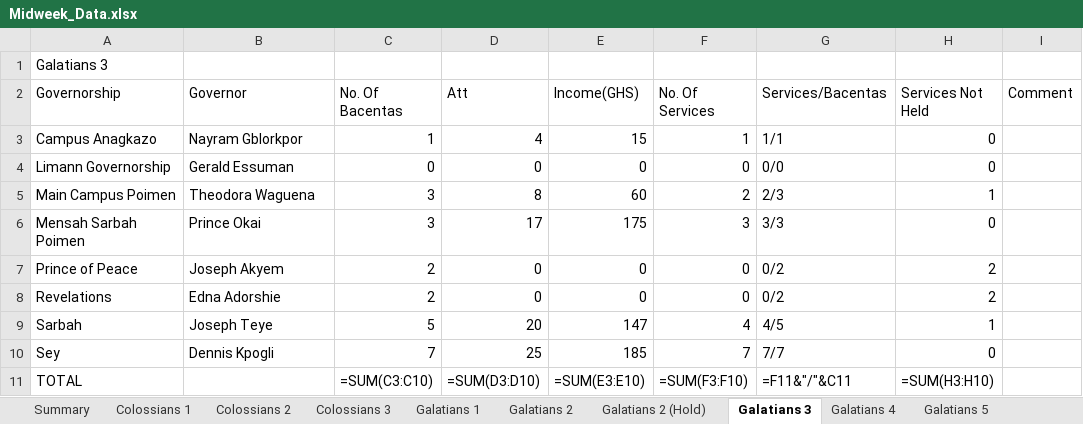
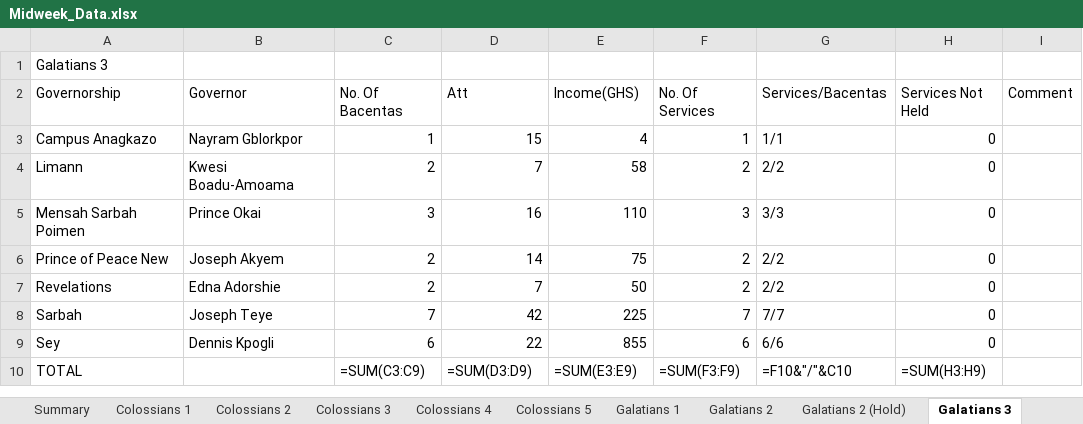
Before and after one commit to dabick14/midweekdata, an Excel workbook: Midweek_Data.xlsx, sheet Galatians 3, drawn as a sheet; values as stored, in another font and other column widths than the file's, no borders; formulas without a stored value are shown as written; removed rows and columns are numbered as before the commit, all else as after; the diff names each change by its address in the sheet, - before the commit and + after, or states it on an @@ line.

```diff
--- a/Midweek_Data.xlsx (sheet Galatians 3)
+++ b/Midweek_Data.xlsx (sheet Galatians 3)
+sheet tab: Colossians 4
+sheet tab: Colossians 5
-D3 (Att): 4
+D3 (Att): 15
-E3 (Income(GHS)): 15
+E3 (Income(GHS)): 4
-row 4: Limann Governorship | Gerald Essuman | 0 | 0 | 0 | 0 | 0/0 | 0
-row 5: Main Campus Poimen | Theodora Waguena | 3 | 8 | 60 | 2 | 2/3 | 1
+row 4: Limann | Kwesi Boadu-Amoama | 2 | 7 | 58 | 2 | 2/2 | 0
-D5 (Att): 17
+D5 (Att): 16
-E5 (Income(GHS)): 175
+E5 (Income(GHS)): 110
-row 7: Prince of Peace | Joseph Akyem | 2 | 0 | 0 | 0 | 0/2 | 2
+row 6: Prince of Peace New | Joseph Akyem | 2 | 14 | 75 | 2 | 2/2 | 0
-D7 (Att): 0
+D7 (Att): 7
-E7 (Income(GHS)): 0
+E7 (Income(GHS)): 50
-F7 (No. Of Services): 0
+F7 (No. Of Services): 2
-G7 (Services/Bacentas): 0/2
+G7 (Services/Bacentas): 2/2
-H7 (Services Not Held): 2
+H7 (Services Not Held): 0
-C8 (No. Of Bacentas): 5
+C8 (No. Of Bacentas): 7
-D8 (Att): 20
+D8 (Att): 42
-E8 (Income(GHS)): 147
+E8 (Income(GHS)): 225
-F8 (No. Of Services): 4
+F8 (No. Of Services): 7
-G8 (Services/Bacentas): 4/5
+G8 (Services/Bacentas): 7/7
-H8 (Services Not Held): 1
+H8 (Services Not Held): 0
-C9 (No. Of Bacentas): 7
+C9 (No. Of Bacentas): 6
-D9 (Att): 25
+D9 (Att): 22
-E9 (Income(GHS)): 185
+E9 (Income(GHS)): 855
-F9 (No. Of Services): 7
+F9 (No. Of Services): 6
-G9 (Services/Bacentas): 7/7
+G9 (Services/Bacentas): 6/6
-C10 (No. Of Bacentas): =SUM(C3:C10)
+C10 (No. Of Bacentas): =SUM(C3:C9)
-D10 (Att): =SUM(D3:D10)
+D10 (Att): =SUM(D3:D9)
-E10 (Income(GHS)): =SUM(E3:E10)
+E10 (Income(GHS)): =SUM(E3:E9)
-F10 (No. Of Services): =SUM(F3:F10)
+F10 (No. Of Services): =SUM(F3:F9)
-G10 (Services/Bacentas): =F11&"/"&C11
+G10 (Services/Bacentas): =F10&"/"&C10
-H10 (Services Not Held): =SUM(H3:H10)
+H10 (Services Not Held): =SUM(H3:H9)
```
Also changed, not shown: sheet Galatians 7, sheet Galatians 6 A, sheet Colossians 1, sheet Galatians 8, sheet Summary, sheet Colossians 3, 6 more sheets.
